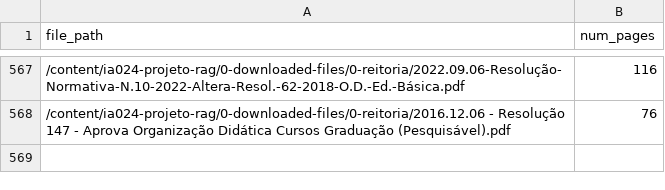
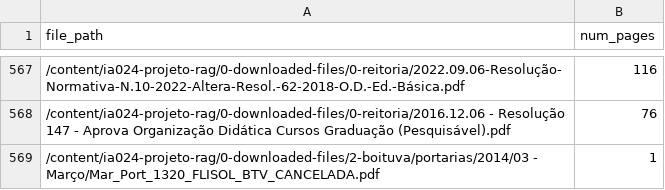
Before and after one commit to rsabilio/ia024-projeto-rag, a CSV file: log-content-extraction.csv, drawn as a sheet; only a part is shown, gaps mark what is left out; the diff names each change by its address in the sheet, - before the commit and + after, or states it on an @@ line.

```diff
--- a/log-content-extraction.csv
+++ b/log-content-extraction.csv
+row 569: /content/ia024-projeto-rag/0-downloaded-files/2-boituva/portarias/2014/03 - Março/Mar_Port_1320_FLISOL_BTV_CANCELADA.pdf | 1
```
Also changed, not shown: 1 other file.
